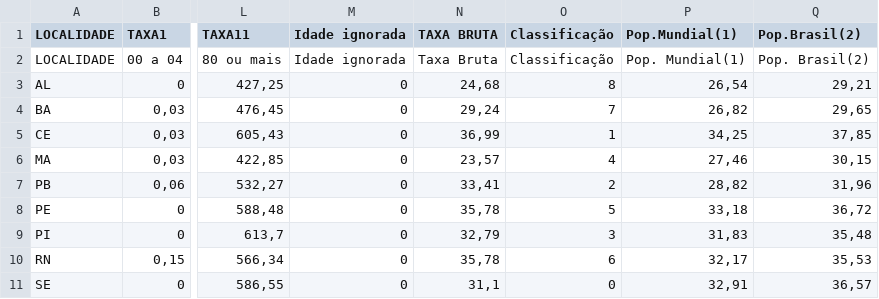
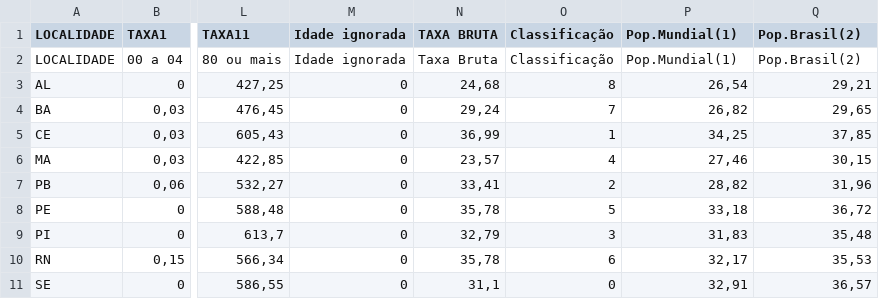
Before and after one commit to joalissoncm/cancerNordeste, a CSV file: dataset/1cancer_stats - Modelo05_20220311082945 (1).csv, drawn as a sheet; only a part is shown, gaps mark what is left out; the diff names each change by its address in the sheet, - before the commit and + after, or states it on an @@ line.

Commit message:
Update 1cancer_stats - Modelo05_20220311082945 (1).csv

```diff
--- a/dataset/1cancer_stats - Modelo05_20220311082945 (1).csv
+++ b/dataset/1cancer_stats - Modelo05_20220311082945 (1).csv
-P2 (Pop.Mundial(1)): Pop. Mundial(1)
+P2 (Pop.Mundial(1)): Pop.Mundial(1)
-Q2 (Pop.Brasil(2)): Pop. Brasil(2)
+Q2 (Pop.Brasil(2)): Pop.Brasil(2)
```
